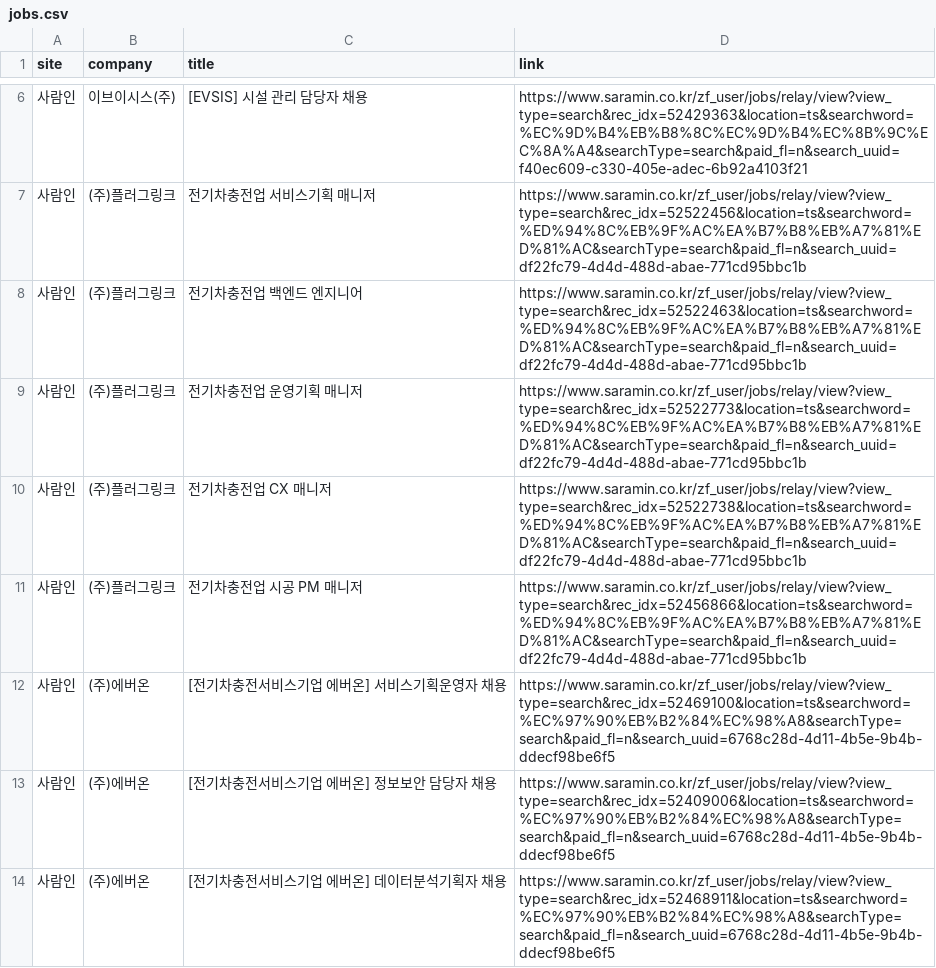
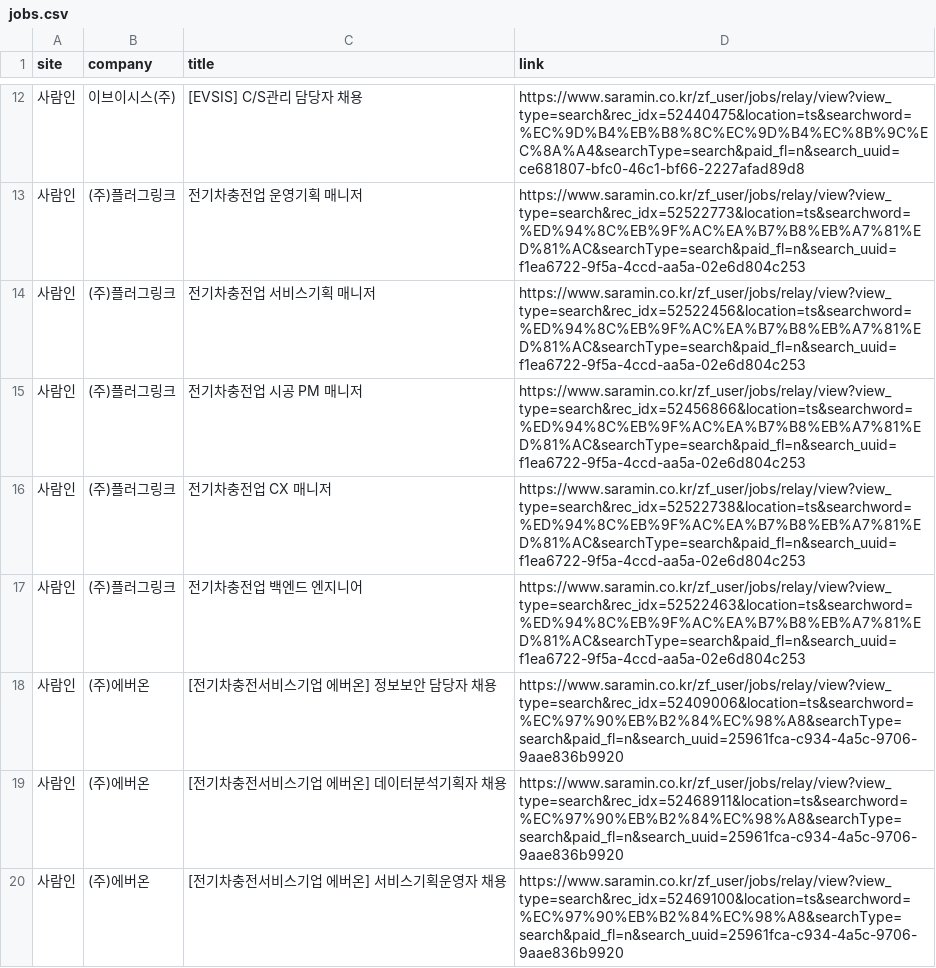
Before and after one commit to ian939/HR-crawler, a CSV file: jobs.csv, drawn as a sheet; only a part is shown, gaps mark what is left out; the diff covers the shown part only.

```diff
--- a/jobs.csv
+++ b/jobs.csv
@@ -6,9 +22,9 @@
-사람인,이브이시스(주),[EVSIS] 시설 관리 담당자 채용,https://www.saramin.co.kr/zf_user/jobs/relay/view?view_type=search&rec_idx=52429363&location=ts&searchword=%EC%9D%B4%EB%B8%8C%EC%9D%B4%EC%8B%9C%EC%8A%A4&searchType=search&paid_fl=n&search_uuid=f40ec609-c330-405e-adec-6b92a4103f21
-사람인,(주)플러그링크,전기차충전업 서비스기획 매니저,https://www.saramin.co.kr/zf_user/jobs/relay/view?view_type=search&rec_idx=52522456&location=ts&searchword=%ED%94%8C%EB%9F%AC%EA%B7%B8%EB%A7%81%ED%81%AC&searchType=search&paid_fl=n&search_uuid=df22fc79-4d4d-488d-abae-771cd95bbc1b
-사람인,(주)플러그링크,전기차충전업 백엔드 엔지니어,https://www.saramin.co.kr/zf_user/jobs/relay/view?view_type=search&rec_idx=52522463&location=ts&searchword=%ED%94%8C%EB%9F%AC%EA%B7%B8%EB%A7%81%ED%81%AC&searchType=search&paid_fl=n&search_uuid=df22fc79-4d4d-488d-abae-771cd95bbc1b
-사람인,(주)플러그링크,전기차충전업 운영기획 매니저,https://www.saramin.co.kr/zf_user/jobs/relay/view?view_type=search&rec_idx=52522773&location=ts&searchword=%ED%94%8C%EB%9F%AC%EA%B7%B8%EB%A7%81%ED%81%AC&searchType=search&paid_fl=n&search_uuid=df22fc79-4d4d-488d-abae-771cd95bbc1b
-사람인,(주)플러그링크,전기차충전업 CX 매니저,https://www.saramin.co.kr/zf_user/jobs/relay/view?view_type=search&rec_idx=52522738&location=ts&searchword=%ED%94%8C%EB%9F%AC%EA%B7%B8%EB%A7%81%ED%81%AC&searchType=search&paid_fl=n&search_uuid=df22fc79-4d4d-488d-abae-771cd95bbc1b
-사람인,(주)플러그링크,전기차충전업 시공 PM 매니저,https://www.saramin.co.kr/zf_user/jobs/relay/view?view_type=search&rec_idx=52456866&location=ts&searchword=%ED%94%8C%EB%9F%AC%EA%B7%B8%EB%A7%81%ED%81%AC&searchType=search&paid_fl=n&search_uuid=df22fc79-4d4d-488d-abae-771cd95bbc1b
-사람인,(주)에버온,[전기차충전서비스기업 에버온] 서비스기획운영자 채용,https://www.saramin.co.kr/zf_user/jobs/relay/view?view_type=search&rec_idx=52469100&location=ts&searchword=%EC%97%90%EB%B2%84%EC%98%A8&searchType=search&paid_fl=n&search_uuid=6768c28d-4d11-4b5e-9b4b-ddecf98be6f5
-사람인,(주)에버온,[전기차충전서비스기업 에버온] 정보보안 담당자 채용,https://www.saramin.co.kr/zf_user/jobs/relay/view?view_type=search&rec_idx=52409006&location=ts&searchword=%EC%97%90%EB%B2%84%EC%98%A8&searchType=search&paid_fl=n&search_uuid=6768c28d-4d11-4b5e-9b4b-ddecf98be6f5
-사람인,(주)에버온,[전기차충전서비스기업 에버온] 데이터분석기획자 채용,https://www.saramin.co.kr/zf_user/jobs/relay/view?view_type=search&rec_idx=52468911&location=ts&searchword=%EC%97%90%EB%B2%84%EC%98%A8&searchType=search&paid_fl=n&search_uuid=6768c28d-4d11-4b5e-9b4b-ddecf98be6f5
+사람인,이브이시스(주),[EVSIS] C/S관리 담당자 채용,https://www.saramin.co.kr/zf_user/jobs/relay/view?view_type=search&rec_idx=52440475&location=ts&searchword=%EC%9D%B4%EB%B8%8C%EC%9D%B4%EC%8B%9C%EC%8A%A4&searchType=search&paid_fl=n&search_uuid=ce681807-bfc0-46c1-bf66-2227afad89d8
+사람인,(주)플러그링크,전기차충전업 운영기획 매니저,https://www.saramin.co.kr/zf_user/jobs/relay/view?view_type=search&rec_idx=52522773&location=ts&searchword=%ED%94%8C%EB%9F%AC%EA%B7%B8%EB%A7%81%ED%81%AC&searchType=search&paid_fl=n&search_uuid=f1ea6722-9f5a-4ccd-aa5a-02e6d804c253
+사람인,(주)플러그링크,전기차충전업 서비스기획 매니저,https://www.saramin.co.kr/zf_user/jobs/relay/view?view_type=search&rec_idx=52522456&location=ts&searchword=%ED%94%8C%EB%9F%AC%EA%B7%B8%EB%A7%81%ED%81%AC&searchType=search&paid_fl=n&search_uuid=f1ea6722-9f5a-4ccd-aa5a-02e6d804c253
+사람인,(주)플러그링크,전기차충전업 시공 PM 매니저,https://www.saramin.co.kr/zf_user/jobs/relay/view?view_type=search&rec_idx=52456866&location=ts&searchword=%ED%94%8C%EB%9F%AC%EA%B7%B8%EB%A7%81%ED%81%AC&searchType=search&paid_fl=n&search_uuid=f1ea6722-9f5a-4ccd-aa5a-02e6d804c253
+사람인,(주)플러그링크,전기차충전업 CX 매니저,https://www.saramin.co.kr/zf_user/jobs/relay/view?view_type=search&rec_idx=52522738&location=ts&searchword=%ED%94%8C%EB%9F%AC%EA%B7%B8%EB%A7%81%ED%81%AC&searchType=search&paid_fl=n&search_uuid=f1ea6722-9f5a-4ccd-aa5a-02e6d804c253
+사람인,(주)플러그링크,전기차충전업 백엔드 엔지니어,https://www.saramin.co.kr/zf_user/jobs/relay/view?view_type=search&rec_idx=52522463&location=ts&searchword=%ED%94%8C%EB%9F%AC%EA%B7%B8%EB%A7%81%ED%81%AC&searchType=search&paid_fl=n&search_uuid=f1ea6722-9f5a-4ccd-aa5a-02e6d804c253
+사람인,(주)에버온,[전기차충전서비스기업 에버온] 정보보안 담당자 채용,https://www.saramin.co.kr/zf_user/jobs/relay/view?view_type=search&rec_idx=52409006&location=ts&searchword=%EC%97%90%EB%B2%84%EC%98%A8&searchType=search&paid_fl=n&search_uuid=25961fca-c934-4a5c-9706-9aae836b9920
+사람인,(주)에버온,[전기차충전서비스기업 에버온] 데이터분석기획자 채용,https://www.saramin.co.kr/zf_user/jobs/relay/view?view_type=search&rec_idx=52468911&location=ts&searchword=%EC%97%90%EB%B2%84%EC%98%A8&searchType=search&paid_fl=n&search_uuid=25961fca-c934-4a5c-9706-9aae836b9920
+사람인,(주)에버온,[전기차충전서비스기업 에버온] 서비스기획운영자 채용,https://www.saramin.co.kr/zf_user/jobs/relay/view?view_type=search&rec_idx=52469100&location=ts&searchword=%EC%97%90%EB%B2%84%EC%98%A8&searchType=search&paid_fl=n&search_uuid=25961fca-c934-4a5c-9706-9aae836b9920
```
Also changed, not shown: 7 added rows, 1 removed row and 3 edited cells elsewhere in this file.
